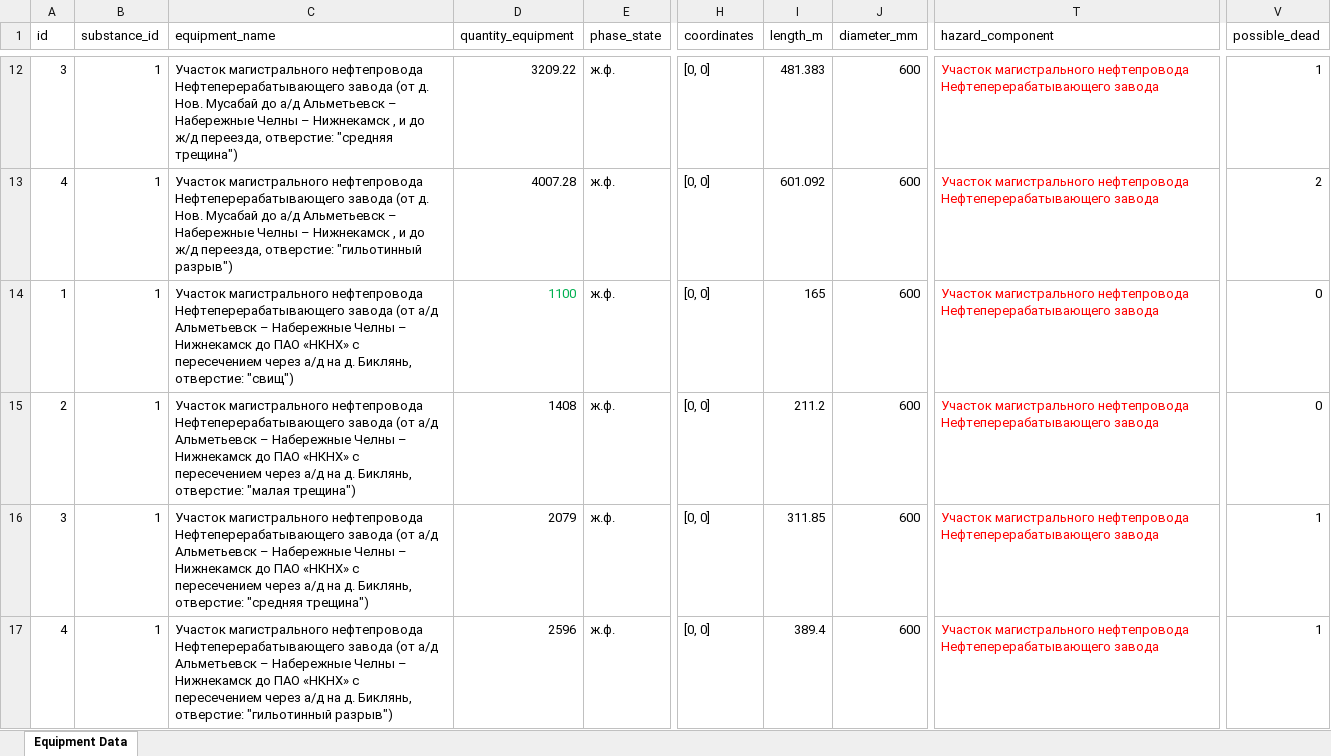
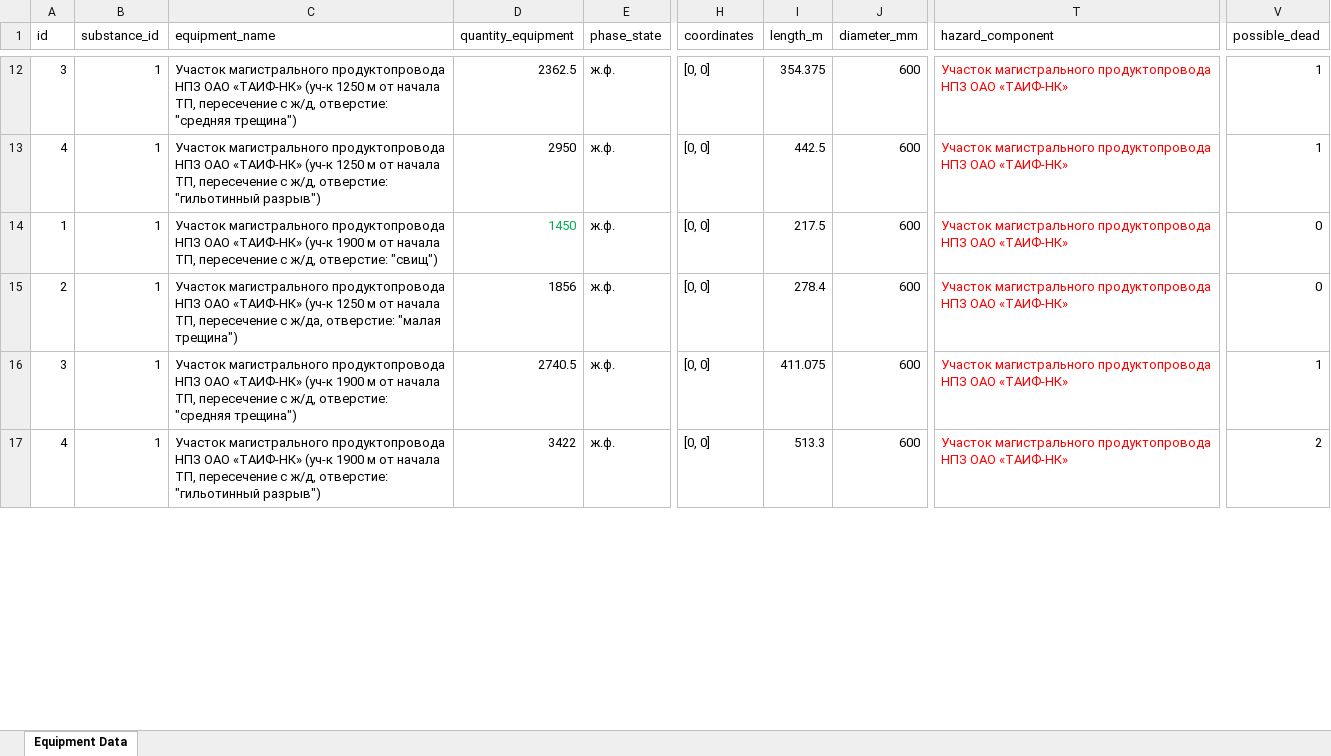
Before and after one commit to Konstantin-kzn-88/IRIS_docs, an Excel workbook: data/equipments/equipment_data.xlsx, sheet Equipment Data, drawn as a sheet; only a part is shown, gaps mark what is left out; values as stored, in another font and other column widths than the file's, no borders; table styles not drawn; the diff covers the shown part only; the diff names each change by its address in the sheet, - before the commit and + after, or states it on an @@ line.

Commit message:
ТАИФ

```diff
--- a/data/equipments/equipment_data.xlsx (sheet Equipment Data)
+++ b/data/equipments/equipment_data.xlsx (sheet Equipment Data)
-C12 (equipment_name): Участок магистрального нефтепровода Нефтеперерабатывающего завода (от д. Нов. Мусабай до а/д Альметьевск – Набережные Челны – Нижнекамск , и до ж/д переезда, отверстие: "средняя…
+C12 (equipment_name): Участок магистрального продуктопровода НПЗ ОАО «ТАИФ-НК» (уч-к 1250 м от начала ТП, пересечение с ж/д, отверстие: "средняя…
-D12 (quantity_equipment): 3209.22
+D12 (quantity_equipment): 2362.5
-I12 (length_m): 481.383
+I12 (length_m): 354.375
-T12:T17 (hazard_component): Участок магистрального нефтепровода Нефтеперерабатывающего завода
+T12:T17 (hazard_component): Участок магистрального продуктопровода НПЗ ОАО «ТАИФ-НК»
-C13 (equipment_name): Участок магистрального нефтепровода Нефтеперерабатывающего завода (от д. Нов. Мусабай до а/д Альметьевск – Набережные Челны – Нижнекамск , и до ж/д переезда, отверстие: "гильотинный…
+C13 (equipment_name): Участок магистрального продуктопровода НПЗ ОАО «ТАИФ-НК» (уч-к 1250 м от начала ТП, пересечение с ж/д, отверстие: "гильотинный…
-D13 (quantity_equipment): 4007.28
+D13 (quantity_equipment): 2950
-I13 (length_m): 601.092
+I13 (length_m): 442.5
-V13 (possible_dead): 2
+V13 (possible_dead): 1
-C14 (equipment_name): Участок магистрального нефтепровода Нефтеперерабатывающего завода (от а/д Альметьевск – Набережные Челны – Нижнекамск до ПАО «НКНХ» с пересечением через а/д на д. Биклянь, отверстие: "свищ")
+C14 (equipment_name): Участок магистрального продуктопровода НПЗ ОАО «ТАИФ-НК» (уч-к 1900 м от начала ТП, пересечение с ж/д, отверстие: "свищ")
-D14 (quantity_equipment): 1100
+D14 (quantity_equipment): 1450
-I14 (length_m): 165
+I14 (length_m): 217.5
-C15 (equipment_name): Участок магистрального нефтепровода Нефтеперерабатывающего завода (от а/д Альметьевск – Набережные Челны – Нижнекамск до ПАО «НКНХ» с пересечением через а/д на д. Биклянь, отверстие: "малая…
+C15 (equipment_name): Участок магистрального продуктопровода НПЗ ОАО «ТАИФ-НК» (уч-к 1250 м от начала ТП, пересечение с ж/да, отверстие: "малая…
-D15 (quantity_equipment): 1408
+D15 (quantity_equipment): 1856
-I15 (length_m): 211.2
+I15 (length_m): 278.4
-C16 (equipment_name): Участок магистрального нефтепровода Нефтеперерабатывающего завода (от а/д Альметьевск – Набережные Челны – Нижнекамск до ПАО «НКНХ» с пересечением через а/д на д. Биклянь, отверстие: "средняя…
+C16 (equipment_name): Участок магистрального продуктопровода НПЗ ОАО «ТАИФ-НК» (уч-к 1900 м от начала ТП, пересечение с ж/д, отверстие: "средняя…
-D16 (quantity_equipment): 2079
+D16 (quantity_equipment): 2740.5
-I16 (length_m): 311.85
+I16 (length_m): 411.075
-C17 (equipment_name): Участок магистрального нефтепровода Нефтеперерабатывающего завода (от а/д Альметьевск – Набережные Челны – Нижнекамск до ПАО «НКНХ» с пересечением через а/д на д. Биклянь, отверстие: "гильотинный…
+C17 (equipment_name): Участок магистрального продуктопровода НПЗ ОАО «ТАИФ-НК» (уч-к 1900 м от начала ТП, пересечение с ж/д, отверстие: "гильотинный…
-D17 (quantity_equipment): 2596
+D17 (quantity_equipment): 3422
-I17 (length_m): 389.4
+I17 (length_m): 513.3
-V17 (possible_dead): 1
+V17 (possible_dead): 2
```
Also changed, not shown: 4 added rows and 46 edited cells elsewhere in this sheet, 7 other files.
